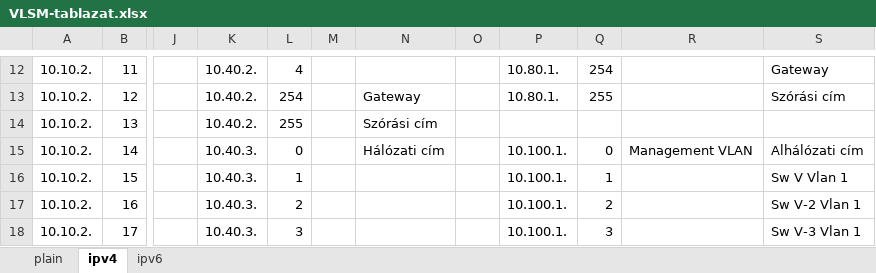
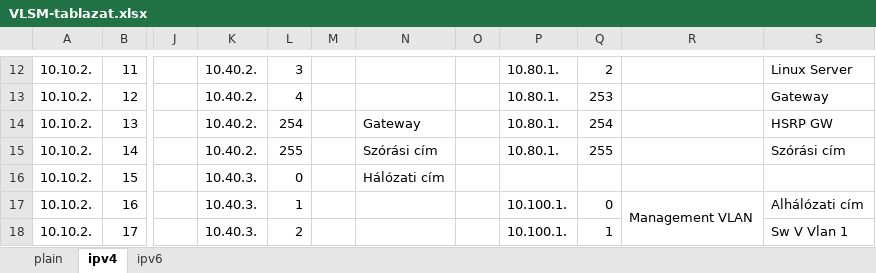
Before and after one commit to I-Izumi/aromas-cubanos, an Excel workbook: Documentations/VLANs/VLSM-tablazat.xlsx, sheet ipv4, drawn as a sheet; only a part is shown, gaps mark what is left out; values as stored, in another font and other column widths than the file's, no cell formats; the diff covers the shown part only; the diff names each change by its address in the sheet, - before the commit and + after, or states it on an @@ line.

```diff
--- a/Documentations/VLANs/VLSM-tablazat.xlsx (sheet ipv4)
+++ b/Documentations/VLANs/VLSM-tablazat.xlsx (sheet ipv4)
-L12: 4
+L12: 3
-Q12: 254
+Q12: 2
-S12: Gateway
+S12: Linux Server
-L13: 254
+L13: 4
-N13: Gateway
+N13: (empty)
-Q13: 255
+Q13: 253
-S13: Szórási cím
+S13: Gateway
-L14: 255
+L14: 254
-N14: Szórási cím
+N14: Gateway
-P14: (empty)
+P14: 10.80.1.
-Q14: (empty)
+Q14: 254
-S14: (empty)
+S14: HSRP GW
-K15: 10.40.3.
+K15: 10.40.2.
-L15: 0
+L15: 255
-N15: Hálózati cím
+N15: Szórási cím
-P15: 10.100.1.
+P15: 10.80.1.
-Q15: 0
+Q15: 255
-R15: Management VLAN
+R15: (empty)
-S15: Alhálózati cím
+S15: Szórási cím
-L16: 1
+L16: 0
-N16: (empty)
+N16: Hálózati cím
-P16: 10.100.1.
+P16: (empty)
-Q16: 1
+Q16: (empty)
-S16: Sw V Vlan 1
+S16: (empty)
-L17: 2
+L17: 1
-Q17: 2
+Q17: 0
-R17: (empty)
+R17: Management VLAN
+R17:R60 merged
-S17: Sw V-2 Vlan 1
+S17: Alhálózati cím
-L18: 3
+L18: 2
-Q18: 3
+Q18: 1
-S18: Sw V-3 Vlan 1
+S18: Sw V Vlan 1
```
Also changed, not shown: 10 added rows, 10 removed rows, 205 edited cells and merged cells elsewhere in this sheet, sheet ipv6, cell formats, formulas that keep their value, 5 other files.
